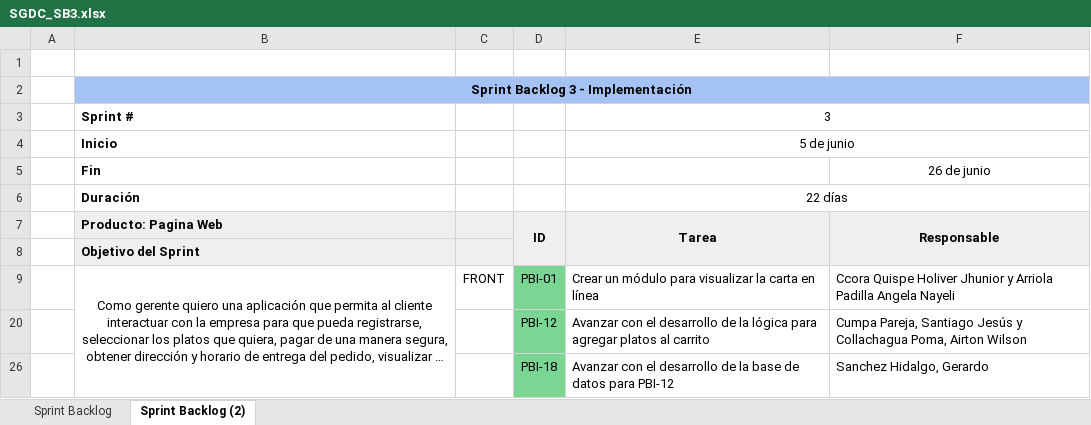
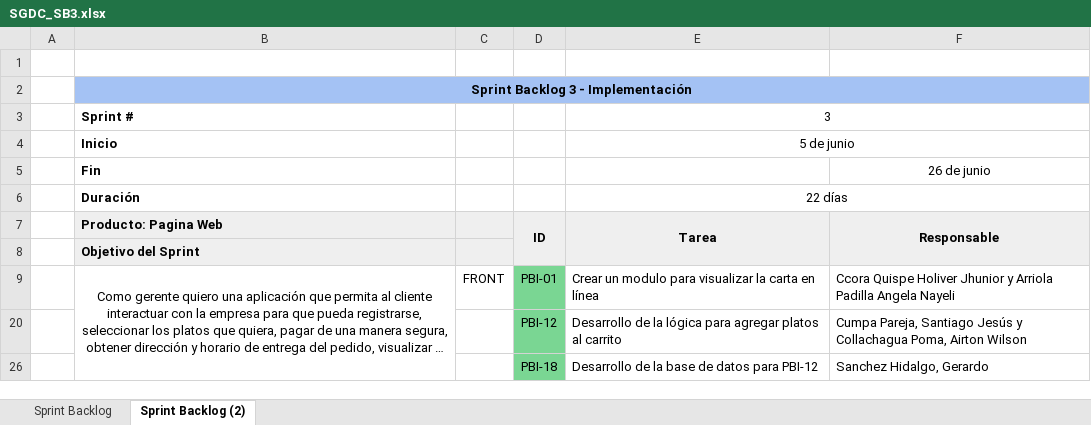
Before and after one commit to luandeer/-CodeMentorSolutions, an Excel workbook: Desarrollo/SGDC/Documentos/DocumentosSprint/SGDC_SB3.xlsx, sheet Sprint Backlog (2), drawn as a sheet; long unchanged cells end in …; values as stored, in another font and other column widths than the file's, no borders; the diff names each change by its address in the sheet, - before the commit and + after, or states it on an @@ line.

```diff
--- a/Desarrollo/SGDC/Documentos/DocumentosSprint/SGDC_SB3.xlsx (sheet Sprint Backlog (2))
+++ b/Desarrollo/SGDC/Documentos/DocumentosSprint/SGDC_SB3.xlsx (sheet Sprint Backlog (2))
-E9: Crear un módulo para visualizar…
+E9: Crear un modulo para visualizar…
-E20: Avanzar con el desarrollo de la…
+E20: Desarrollo de la…
-E26: Avanzar con el desarrollo de la…
+E26: Desarrollo de la…
```
Also changed, not shown: Desarrollo/SGDC/Documentos/DocumentosSprint/SGDC_SB2_1.1.xlsx, Desarrollo/SGDC/Documentos/SGDC_CP.xlsx, 10 other files.
